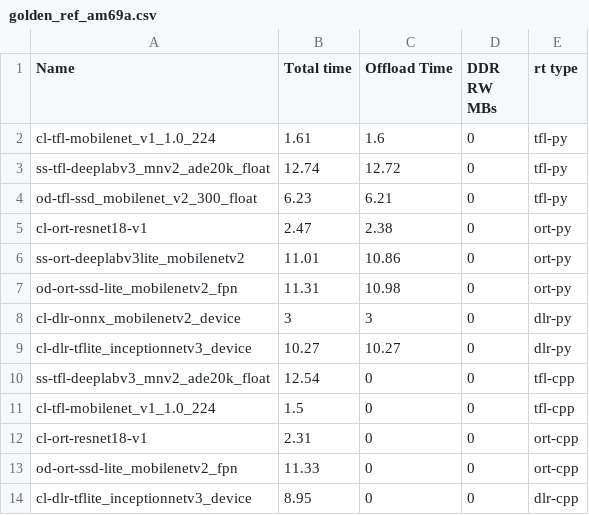
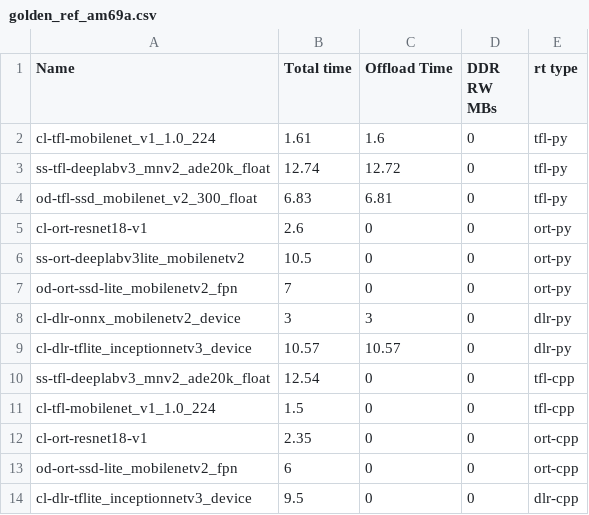
Before and after one commit to TexasInstruments/edgeai-tidl-tools, a CSV file: test_data/refs-am69a/golden_ref_am69a.csv, drawn as a sheet.

Commit message:
Cleanup gen_test_report script
Signed-off-by: Abhay Chirania <a-chirania@ti.com>

```diff
--- a/test_data/refs-am69a/golden_ref_am69a.csv
+++ b/test_data/refs-am69a/golden_ref_am69a.csv
@@ -3,12 +3,12 @@ cl-tfl-mobilenet_v1_1.0_224,1.61,1.6,0,tfl-py
 ss-tfl-deeplabv3_mnv2_ade20k_float,12.74,12.72,0,tfl-py
-od-tfl-ssd_mobilenet_v2_300_float,6.23,6.21,0,tfl-py
-cl-ort-resnet18-v1,2.47,2.38,0,ort-py
-ss-ort-deeplabv3lite_mobilenetv2,11.01,10.86,0,ort-py
-od-ort-ssd-lite_mobilenetv2_fpn,11.31,10.98,0,ort-py
+od-tfl-ssd_mobilenet_v2_300_float,6.83,6.81,0,tfl-py
+cl-ort-resnet18-v1,2.6,0,0,ort-py
+ss-ort-deeplabv3lite_mobilenetv2,10.5,0,0,ort-py
+od-ort-ssd-lite_mobilenetv2_fpn,7,0,0,ort-py
 cl-dlr-onnx_mobilenetv2_device,3,3,0,dlr-py
-cl-dlr-tflite_inceptionnetv3_device,10.27,10.27,0,dlr-py
+cl-dlr-tflite_inceptionnetv3_device,10.57,10.57,0,dlr-py
 ss-tfl-deeplabv3_mnv2_ade20k_float,12.54,0,0,tfl-cpp
 cl-tfl-mobilenet_v1_1.0_224,1.5,0,0,tfl-cpp
-cl-ort-resnet18-v1,2.31,0,0,ort-cpp
-od-ort-ssd-lite_mobilenetv2_fpn,11.33,0,0,ort-cpp
-cl-dlr-tflite_inceptionnetv3_device,8.95,0,0,dlr-cpp
+cl-ort-resnet18-v1,2.35,0,0,ort-cpp
+od-ort-ssd-lite_mobilenetv2_fpn,6,0,0,ort-cpp
+cl-dlr-tflite_inceptionnetv3_device,9.5,0,0,dlr-cpp
```
Also changed, not shown: test_data/refs-am68pa/golden_ref_am68pa.csv, 43 other files.
